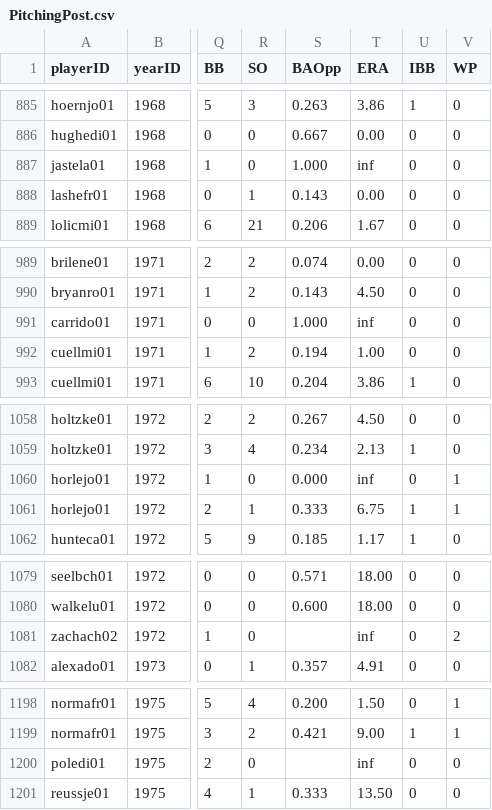
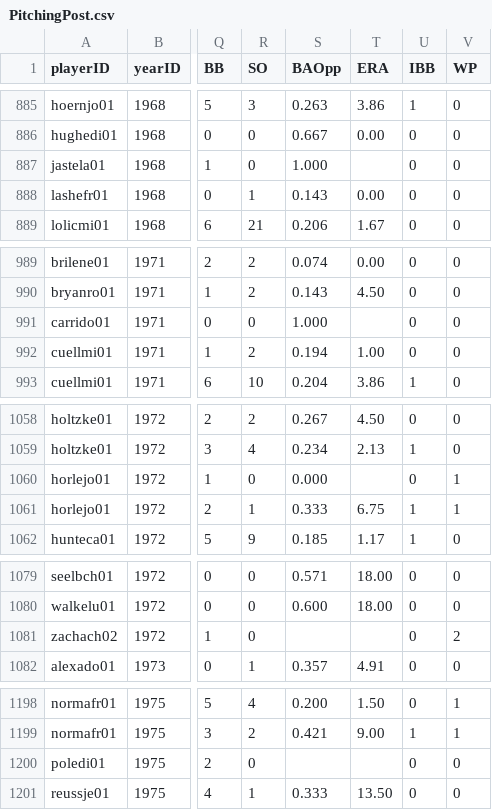
Before and after one commit to harrisoncramer/pg-playground, a CSV file: data/PitchingPost.csv, drawn as a sheet; only a part is shown, gaps mark what is left out; the diff covers the shown part only; the diff names each change by its address in the sheet, - before the commit and + after, or states it on an @@ line.

```diff
--- a/data/PitchingPost.csv
+++ b/data/PitchingPost.csv
-T887 (ERA): inf
+T887 (ERA): (empty)
-T991 (ERA): inf
+T991 (ERA): (empty)
-T1060 (ERA): inf
+T1060 (ERA): (empty)
-T1081 (ERA): inf
+T1081 (ERA): (empty)
-T1200 (ERA): inf
+T1200 (ERA): (empty)
```
Also changed, not shown: 28 edited cells elsewhere in this file, 4 other files.
